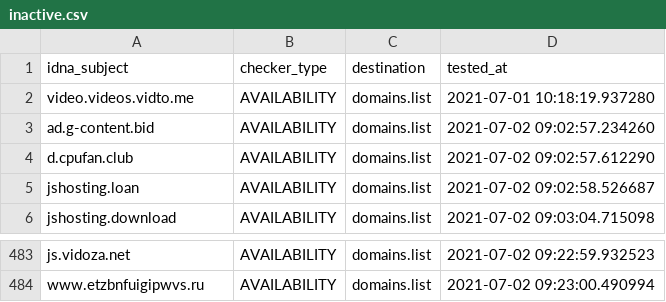
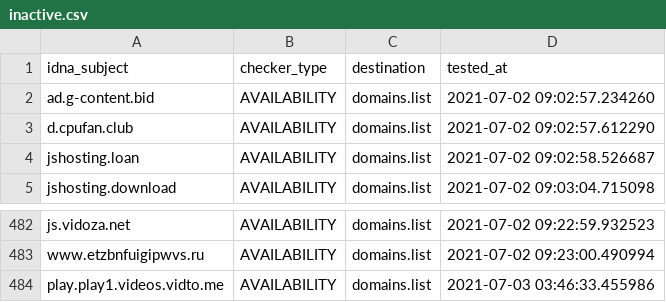
Before and after one commit to Ultimate-Hosts-Blacklist/adblock-nocoin-list, a CSV file: .pyfunceble/inactive.csv, drawn as a sheet; only a part is shown, gaps mark what is left out; removed rows and columns are numbered as before the commit, all else as after; the diff names each change by its address in the sheet, - before the commit and + after, or states it on an @@ line.

```diff
--- a/.pyfunceble/inactive.csv
+++ b/.pyfunceble/inactive.csv
-row 2: video.videos.vidto.me | AVAILABILITY | domains.list | 2021-07-01 10:18:19.937280
+row 484: play.play1.videos.vidto.me | AVAILABILITY | domains.list | 2021-07-03 03:46:33.455986
```
Also changed, not shown: 17 other files.
